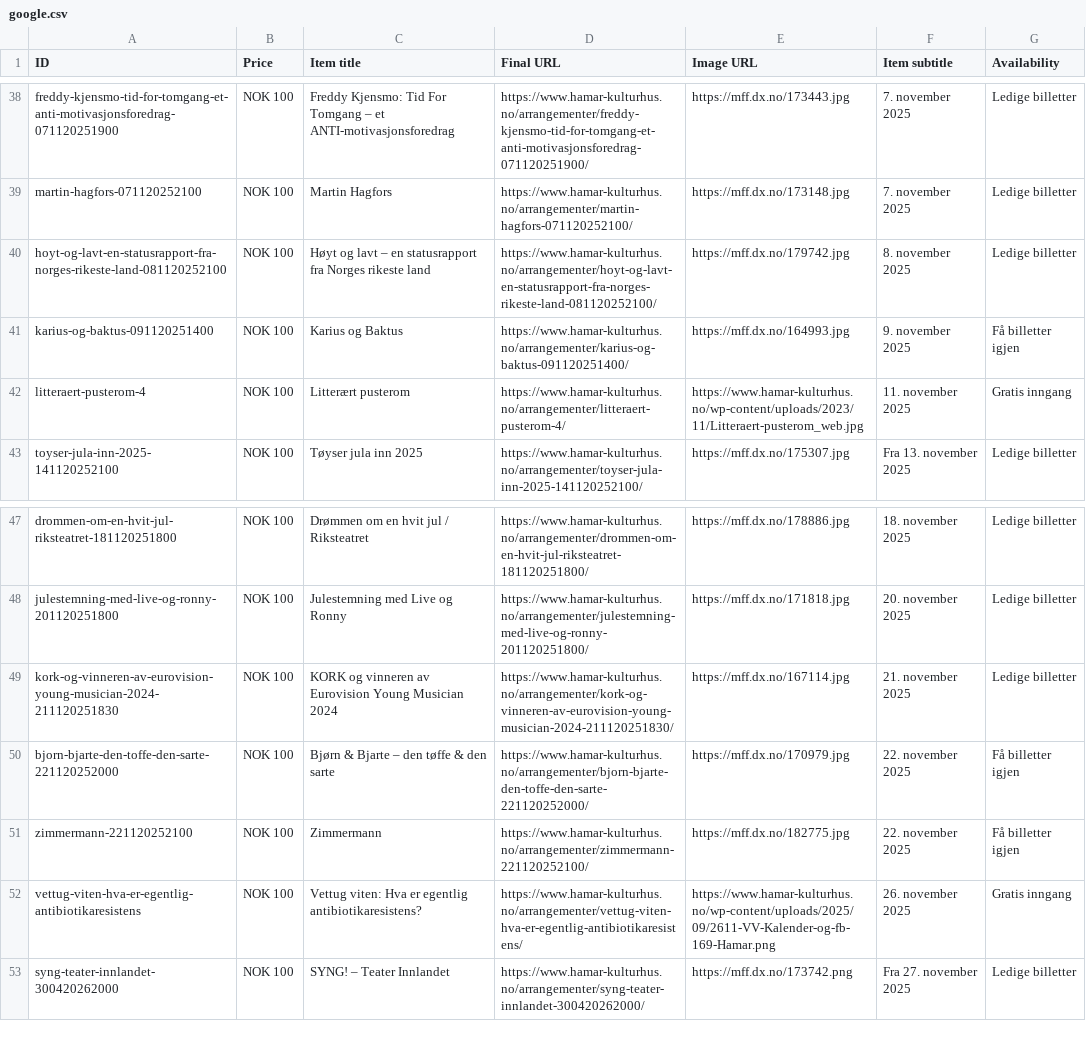
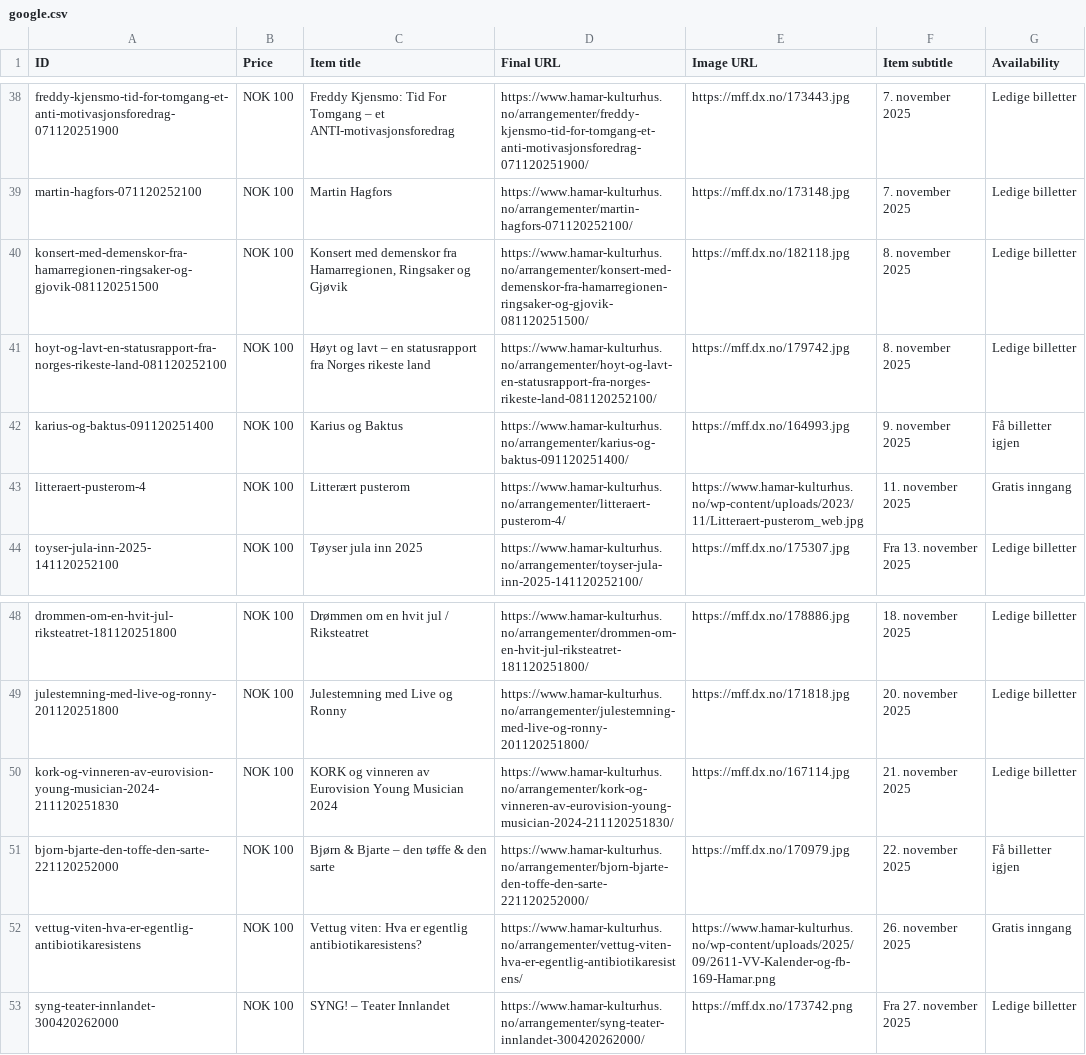
Before and after one commit to opmthomassen/hamar, a CSV file: google.csv, drawn as a sheet; only a part is shown, gaps mark what is left out; removed rows and columns are numbered as before the commit, all else as after; the diff names each change by its address in the sheet, - before the commit and + after, or states it on an @@ line.

```diff
--- a/google.csv
+++ b/google.csv
+row 40: konsert-med-demenskor-fra-hamarregionen-ringsaker-og-gjovik-081120251500 | NOK 100 | Konsert med demenskor fra Hamarregionen, Ringsaker og Gjøvik | https://www.hamar-kulturhus.no/arrangementer/konsert-med-demenskor-fra-hamarregionen-ringsaker-og-gjovik-081120251500/ | https://mff.dx.no/182118.jpg | 8. november 2025 | Ledige billetter
-row 51: zimmermann-221120252100 | NOK 100 | Zimmermann | https://www.hamar-kulturhus.no/arrangementer/zimmermann-221120252100/ | https://mff.dx.no/182775.jpg | 22. november 2025 | Få billetter igjen
```
Also changed, not shown: meta.csv.
